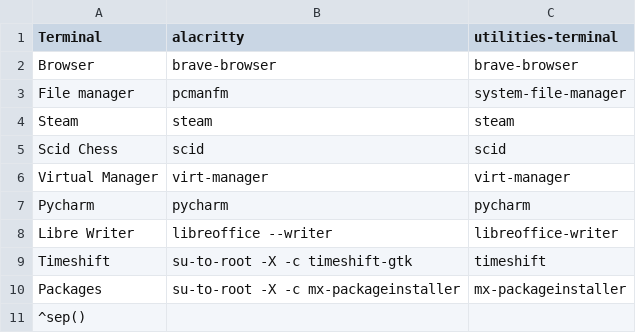
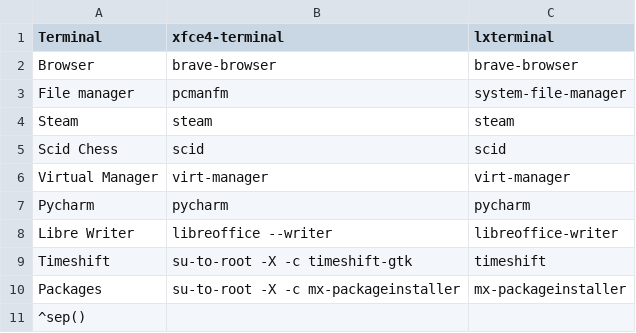
Before and after one commit to gideonthomasd/mx-chadwm, a CSV file: mx-xfce/mx-openbox/prepend.csv, drawn as a sheet.

Commit message:
Update prepend.csv

```diff
--- a/mx-xfce/mx-openbox/prepend.csv
+++ b/mx-xfce/mx-openbox/prepend.csv
@@ -1,2 +1,2 @@
-Terminal,alacritty,utilities-terminal
+Terminal,xfce4-terminal,lxterminal
 Browser,brave-browser,brave-browser
```
